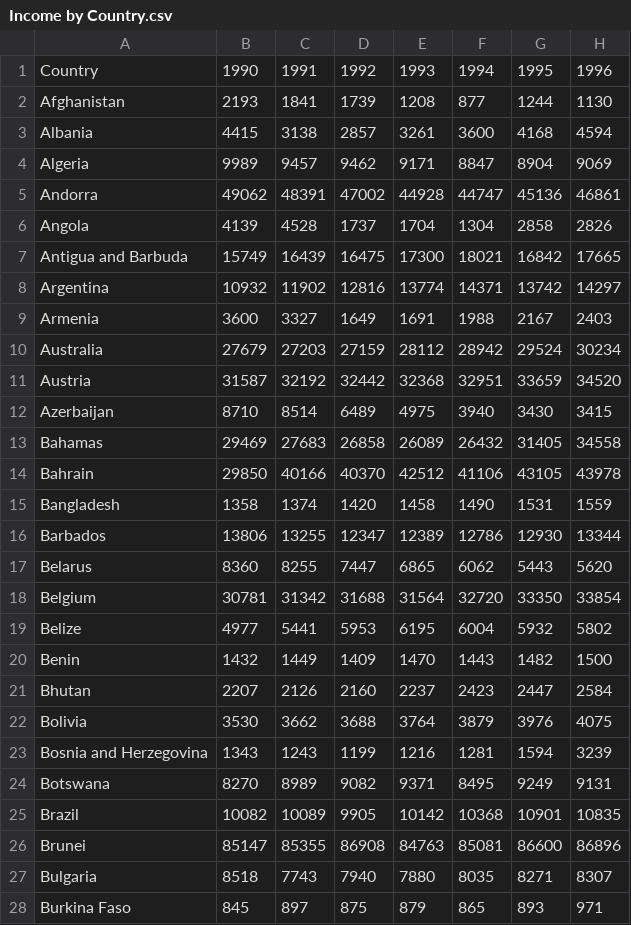
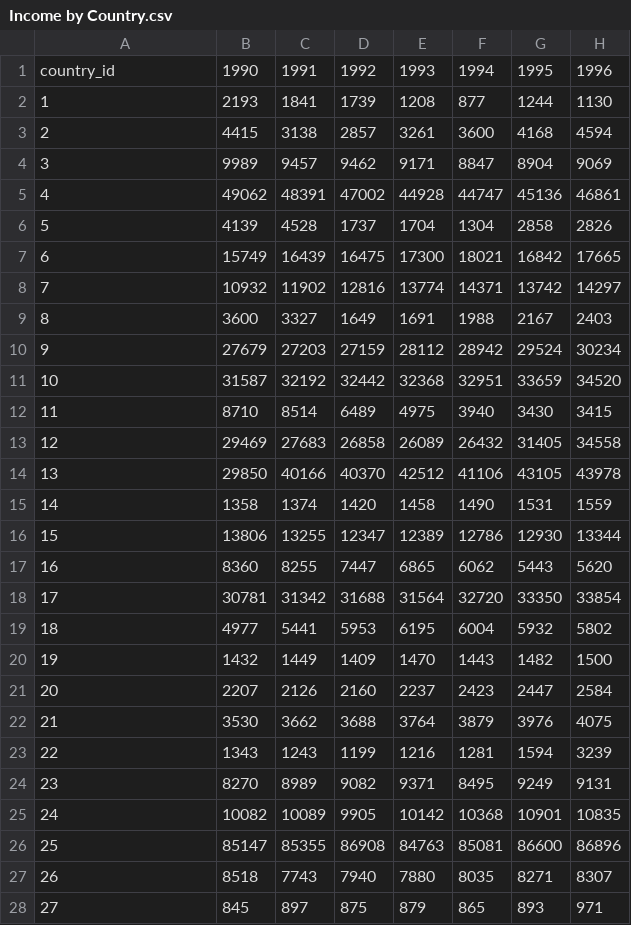
Before and after one commit to cecileung1208/Project_2_ETL, a CSV file: Data/Income by Country.csv, drawn as a sheet; only a part is shown; the diff covers the shown part only; the diff names each change by its address in the sheet, - before the commit and + after, or states it on an @@ line.

```diff
--- a/Data/Income by Country.csv
+++ b/Data/Income by Country.csv
-A1: Country
+A1: country_id
-A2: Afghanistan
+A2: 1
-A3: Albania
+A3: 2
-A4: Algeria
+A4: 3
-A5: Andorra
+A5: 4
-A6: Angola
+A6: 5
-A7: Antigua and Barbuda
+A7: 6
-A8: Argentina
+A8: 7
-A9: Armenia
+A9: 8
-A10: Australia
+A10: 9
-A11: Austria
+A11: 10
-A12: Azerbaijan
+A12: 11
-A13: Bahamas
+A13: 12
-A14: Bahrain
+A14: 13
-A15: Bangladesh
+A15: 14
-A16: Barbados
+A16: 15
-A17: Belarus
+A17: 16
-A18: Belgium
+A18: 17
-A19: Belize
+A19: 18
-A20: Benin
+A20: 19
-A21: Bhutan
+A21: 20
-A22: Bolivia
+A22: 21
-A23: Bosnia and Herzegovina
+A23: 22
-A24: Botswana
+A24: 23
-A25: Brazil
+A25: 24
-A26: Brunei
+A26: 25
-A27: Bulgaria
+A27: 26
-A28: Burkina Faso
+A28: 27
```
Also changed, not shown: 163 edited cells elsewhere in this file, Data/country_codes.csv, Data/healthexpend.csv, 12 other files.
